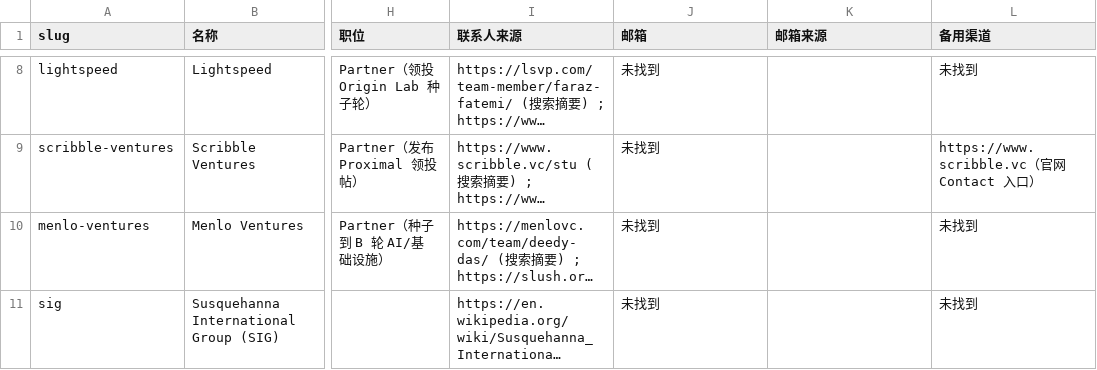
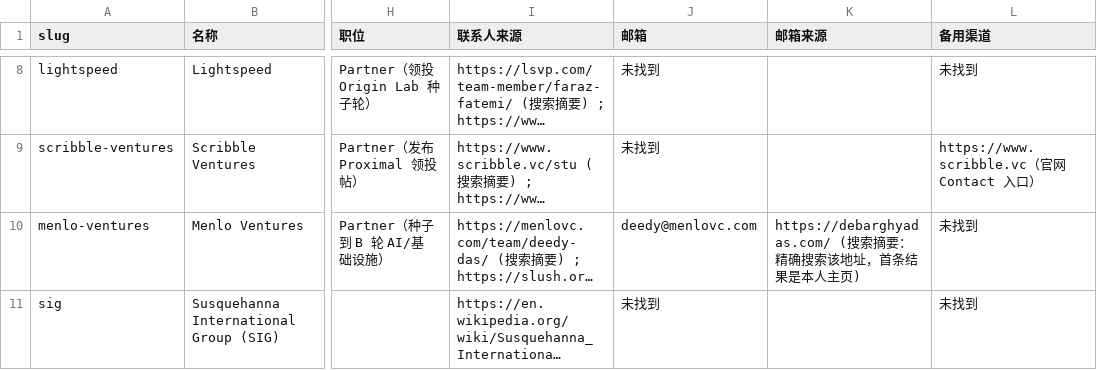
Before and after one commit to wangchen0802/outreaching, a CSV file: lists/investors.csv, drawn as a sheet; only a part is shown, gaps mark what is left out; long unchanged cells end in …; the diff covers the shown part only; the diff names each change by its address in the sheet, - before the commit and + after, or states it on an @@ line.

```diff
--- a/lists/investors.csv
+++ b/lists/investors.csv
-J10 (邮箱): 未找到
+J10 (邮箱): deedy@menlovc.com
-K10 (邮箱来源): (empty)
+K10 (邮箱来源): https://debarghyadas.com/ (搜索摘要：精确搜索该地址，首条结果是本人主页)
```
Also changed, not shown: 1 added row and 10 edited cells elsewhere in this file, intel/outreach/V1a.csv, intel/outreach/V1b.csv, 5 other files.
